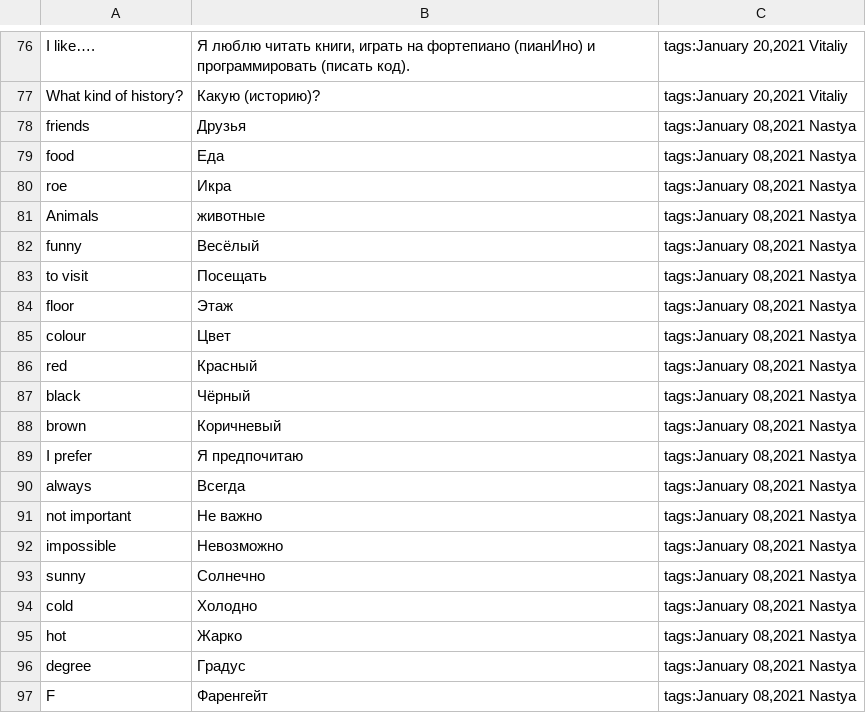
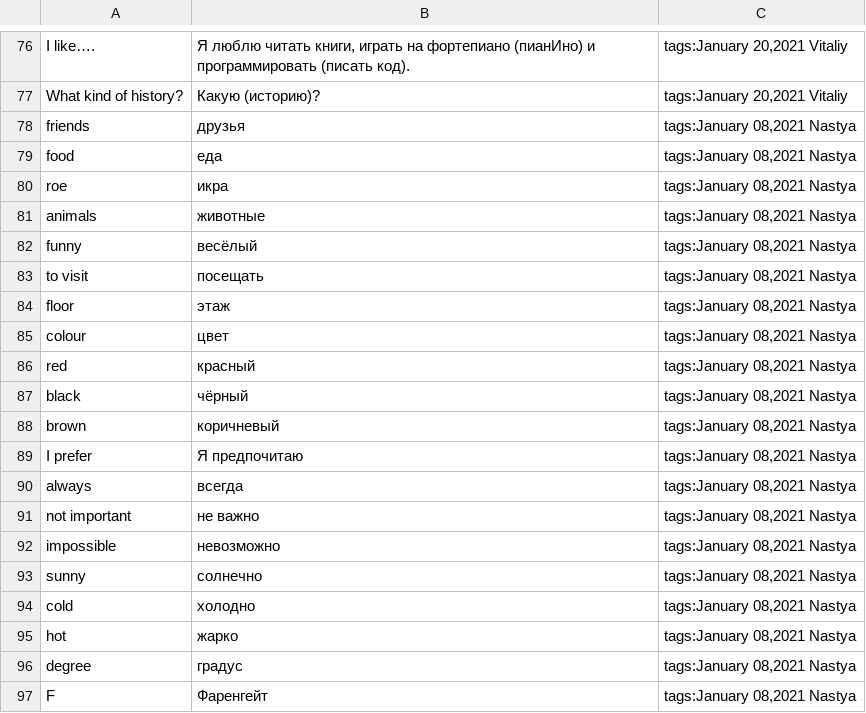
Before and after one commit to apocop/tools, a TSV file: via_russian_flashcard_maker/cards.tsv, drawn as a sheet; only a part is shown, gaps mark what is left out; the diff covers the shown part only.

```diff
--- a/via_russian_flashcard_maker/cards.tsv
+++ b/via_russian_flashcard_maker/cards.tsv
@@ -77,21 +77,21 @@ I like….	Я люблю читать книги, играть на фортеп
 What kind of history?	Какую (историю)?	tags:January 20,2021 Vitaliy
-friends	Друзья	tags:January 08,2021 Nastya
-food	Еда	tags:January 08,2021 Nastya
-roe	Икра	tags:January 08,2021 Nastya
-Animals	животные	tags:January 08,2021 Nastya
-funny	Весёлый	tags:January 08,2021 Nastya
-to visit	Посещать	tags:January 08,2021 Nastya
-floor	Этаж	tags:January 08,2021 Nastya
-colour	Цвет	tags:January 08,2021 Nastya
-red	Красный	tags:January 08,2021 Nastya
-black	Чёрный	tags:January 08,2021 Nastya
-brown	Коричневый	tags:January 08,2021 Nastya
+friends	друзья	tags:January 08,2021 Nastya
+food	еда	tags:January 08,2021 Nastya
+roe	икра	tags:January 08,2021 Nastya
+animals	животные	tags:January 08,2021 Nastya
+funny	весёлый	tags:January 08,2021 Nastya
+to visit	посещать	tags:January 08,2021 Nastya
+floor	этаж	tags:January 08,2021 Nastya
+colour	цвет	tags:January 08,2021 Nastya
+red	красный	tags:January 08,2021 Nastya
+black	чёрный	tags:January 08,2021 Nastya
+brown	коричневый	tags:January 08,2021 Nastya
 I prefer	Я предпочитаю	tags:January 08,2021 Nastya
-always	Всегда	tags:January 08,2021 Nastya
-not important	Не важно	tags:January 08,2021 Nastya
-impossible	Невозможно	tags:January 08,2021 Nastya
-sunny	Солнечно	tags:January 08,2021 Nastya
-cold	Холодно	tags:January 08,2021 Nastya
-hot	Жарко	tags:January 08,2021 Nastya
-degree	Градус	tags:January 08,2021 Nastya
+always	всегда	tags:January 08,2021 Nastya
+not important	не важно	tags:January 08,2021 Nastya
+impossible	невозможно	tags:January 08,2021 Nastya
+sunny	солнечно	tags:January 08,2021 Nastya
+cold	холодно	tags:January 08,2021 Nastya
+hot	жарко	tags:January 08,2021 Nastya
+degree	градус	tags:January 08,2021 Nastya
 F	Фаренгейт	tags:January 08,2021 Nastya
```
Also changed, not shown: 64 edited cells elsewhere in this file, 1 other file.
